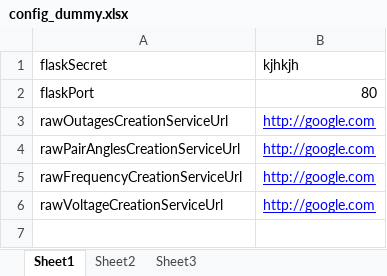
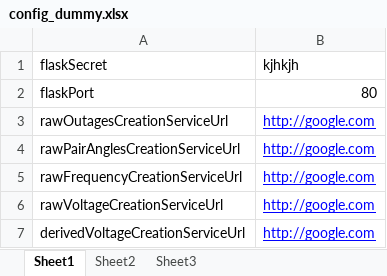
Before and after one commit to rohit98077/wrldc_mis_flask_ui, an Excel workbook: config_dummy.xlsx, sheet Sheet1, drawn as a sheet; values as stored, in another font and other column widths than the file's, no borders; the diff names each change by its address in the sheet, - before the commit and + after, or states it on an @@ line.

Commit message:
derived volt creation ui done

```diff
--- a/config_dummy.xlsx (sheet Sheet1)
+++ b/config_dummy.xlsx (sheet Sheet1)
+row 7: derivedVoltageCreationServiceUrl | http://google.com
```
Also changed, not shown: 7 other files.
